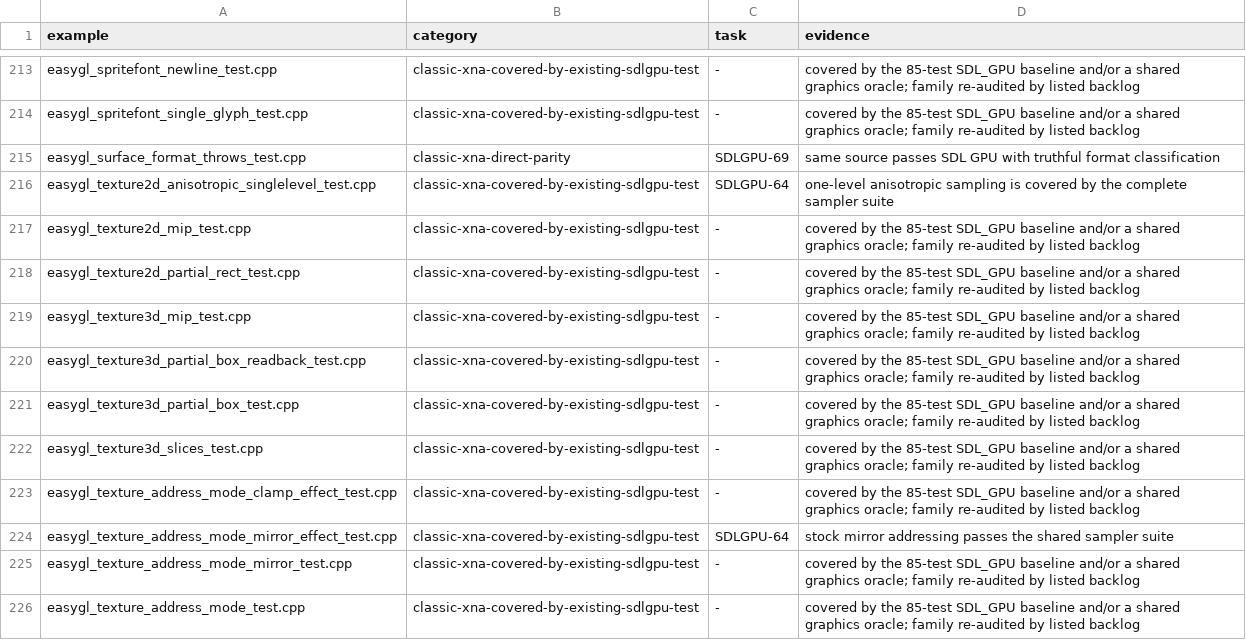
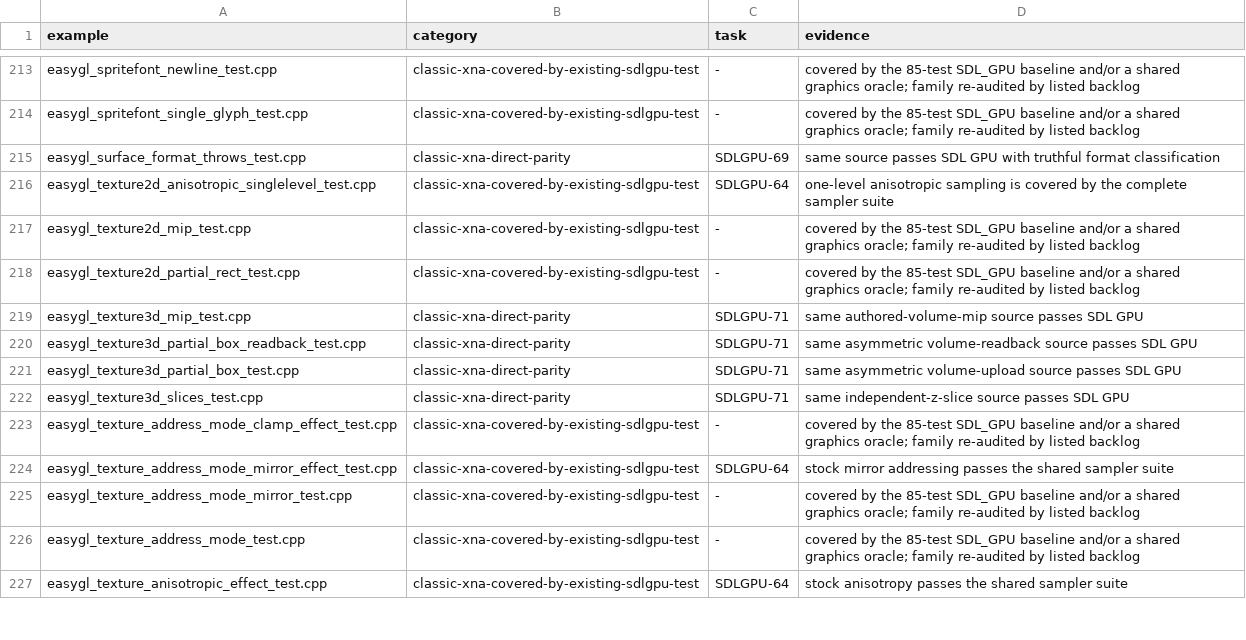
Before and after one commit to libcna/cna, a CSV file: plans/sdlgpu_easygl_example_classification.csv, drawn as a sheet; only a part is shown, gaps mark what is left out; the shorter side is filled out with more unchanged rows.

Commit message:
fix(SDLGPU-71): make Texture3D formats explicit

```diff
--- a/plans/sdlgpu_easygl_example_classification.csv
+++ b/plans/sdlgpu_easygl_example_classification.csv
@@ -218,6 +218,6 @@ easygl_texture2d_mip_test.cpp,classic-xna-covered-by-existing-sdlgpu-test,-,cove
 easygl_texture2d_partial_rect_test.cpp,classic-xna-covered-by-existing-sdlgpu-test,-,covered by the 85-test SDL_GPU baseline and/or a shared graphics oracle; family re-audited by listed backlog
-easygl_texture3d_mip_test.cpp,classic-xna-covered-by-existing-sdlgpu-test,-,covered by the 85-test SDL_GPU baseline and/or a shared graphics oracle; family re-audited by listed backlog
-easygl_texture3d_partial_box_readback_test.cpp,classic-xna-covered-by-existing-sdlgpu-test,-,covered by the 85-test SDL_GPU baseline and/or a shared graphics oracle; family re-audited by listed backlog
-easygl_texture3d_partial_box_test.cpp,classic-xna-covered-by-existing-sdlgpu-test,-,covered by the 85-test SDL_GPU baseline and/or a shared graphics oracle; family re-audited by listed backlog
-easygl_texture3d_slices_test.cpp,classic-xna-covered-by-existing-sdlgpu-test,-,covered by the 85-test SDL_GPU baseline and/or a shared graphics oracle; family re-audited by listed backlog
+easygl_texture3d_mip_test.cpp,classic-xna-direct-parity,SDLGPU-71,same authored-volume-mip source passes SDL GPU
+easygl_texture3d_partial_box_readback_test.cpp,classic-xna-direct-parity,SDLGPU-71,same asymmetric volume-readback source passes SDL GPU
+easygl_texture3d_partial_box_test.cpp,classic-xna-direct-parity,SDLGPU-71,same asymmetric volume-upload source passes SDL GPU
+easygl_texture3d_slices_test.cpp,classic-xna-direct-parity,SDLGPU-71,same independent-z-slice source passes SDL GPU
 easygl_texture_address_mode_clamp_effect_test.cpp,classic-xna-covered-by-existing-sdlgpu-test,-,covered by the 85-test SDL_GPU baseline and/or a shared graphics oracle; family re-audited by listed backlog
```
Also changed, not shown: 8 other files.
